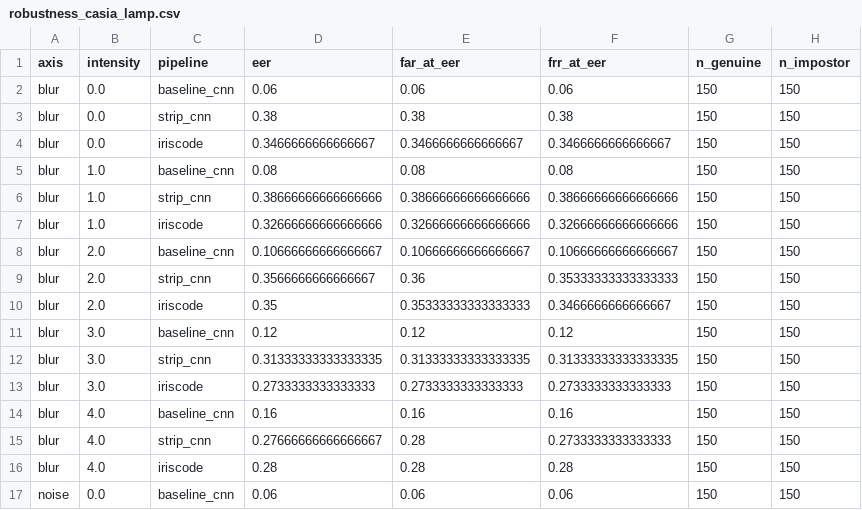
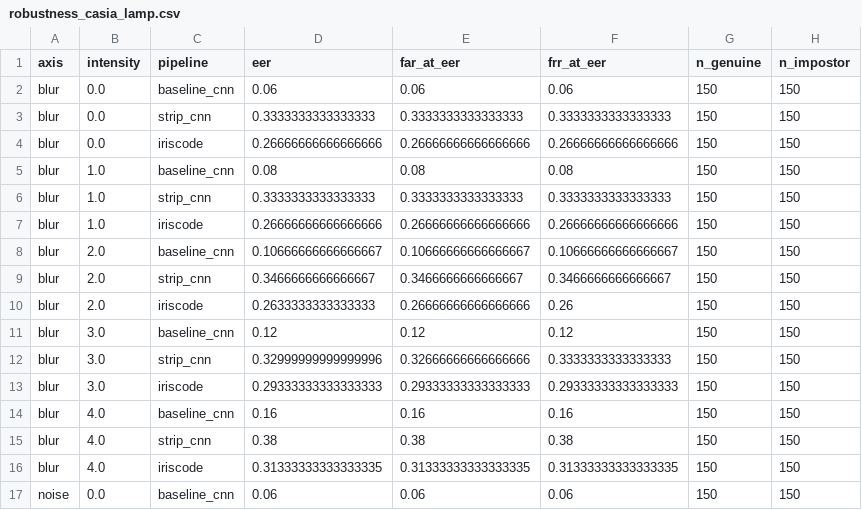
Before and after one commit to Hrishikesh-Athreya/iris-robustness-cs228, a CSV file: results/robustness_casia_lamp.csv, drawn as a sheet; only a part is shown; the diff covers the shown part only.

Commit message:
Update CASIA dataset processing and evaluation metrics; modified segmentation mask handling, improved robustness metrics, and adjusted EER values for strip CNN and iriscode across various conditions.

```diff
--- a/results/robustness_casia_lamp.csv
+++ b/results/robustness_casia_lamp.csv
@@ -2,16 +2,16 @@ axis,intensity,pipeline,eer,far_at_eer,frr_at_eer,n_genuine,n_impostor
 blur,0.0,baseline_cnn,0.06,0.06,0.06,150,150
-blur,0.0,strip_cnn,0.38,0.38,0.38,150,150
-blur,0.0,iriscode,0.3466666666666667,0.3466666666666667,0.3466666666666667,150,150
+blur,0.0,strip_cnn,0.3333333333333333,0.3333333333333333,0.3333333333333333,150,150
+blur,0.0,iriscode,0.26666666666666666,0.26666666666666666,0.26666666666666666,150,150
 blur,1.0,baseline_cnn,0.08,0.08,0.08,150,150
-blur,1.0,strip_cnn,0.38666666666666666,0.38666666666666666,0.38666666666666666,150,150
-blur,1.0,iriscode,0.32666666666666666,0.32666666666666666,0.32666666666666666,150,150
+blur,1.0,strip_cnn,0.3333333333333333,0.3333333333333333,0.3333333333333333,150,150
+blur,1.0,iriscode,0.26666666666666666,0.26666666666666666,0.26666666666666666,150,150
 blur,2.0,baseline_cnn,0.10666666666666667,0.10666666666666667,0.10666666666666667,150,150
-blur,2.0,strip_cnn,0.3566666666666667,0.36,0.35333333333333333,150,150
-blur,2.0,iriscode,0.35,0.35333333333333333,0.3466666666666667,150,150
+blur,2.0,strip_cnn,0.3466666666666667,0.3466666666666667,0.3466666666666667,150,150
+blur,2.0,iriscode,0.2633333333333333,0.26666666666666666,0.26,150,150
 blur,3.0,baseline_cnn,0.12,0.12,0.12,150,150
-blur,3.0,strip_cnn,0.31333333333333335,0.31333333333333335,0.31333333333333335,150,150
-blur,3.0,iriscode,0.2733333333333333,0.2733333333333333,0.2733333333333333,150,150
+blur,3.0,strip_cnn,0.32999999999999996,0.32666666666666666,0.3333333333333333,150,150
+blur,3.0,iriscode,0.29333333333333333,0.29333333333333333,0.29333333333333333,150,150
 blur,4.0,baseline_cnn,0.16,0.16,0.16,150,150
-blur,4.0,strip_cnn,0.27666666666666667,0.28,0.2733333333333333,150,150
-blur,4.0,iriscode,0.28,0.28,0.28,150,150
+blur,4.0,strip_cnn,0.38,0.38,0.38,150,150
+blur,4.0,iriscode,0.31333333333333335,0.31333333333333335,0.31333333333333335,150,150
 noise,0.0,baseline_cnn,0.06,0.06,0.06,150,150
```
Also changed, not shown: 60 edited cells elsewhere in this file, results/seg_training_log_casia.csv, 6 other files.
